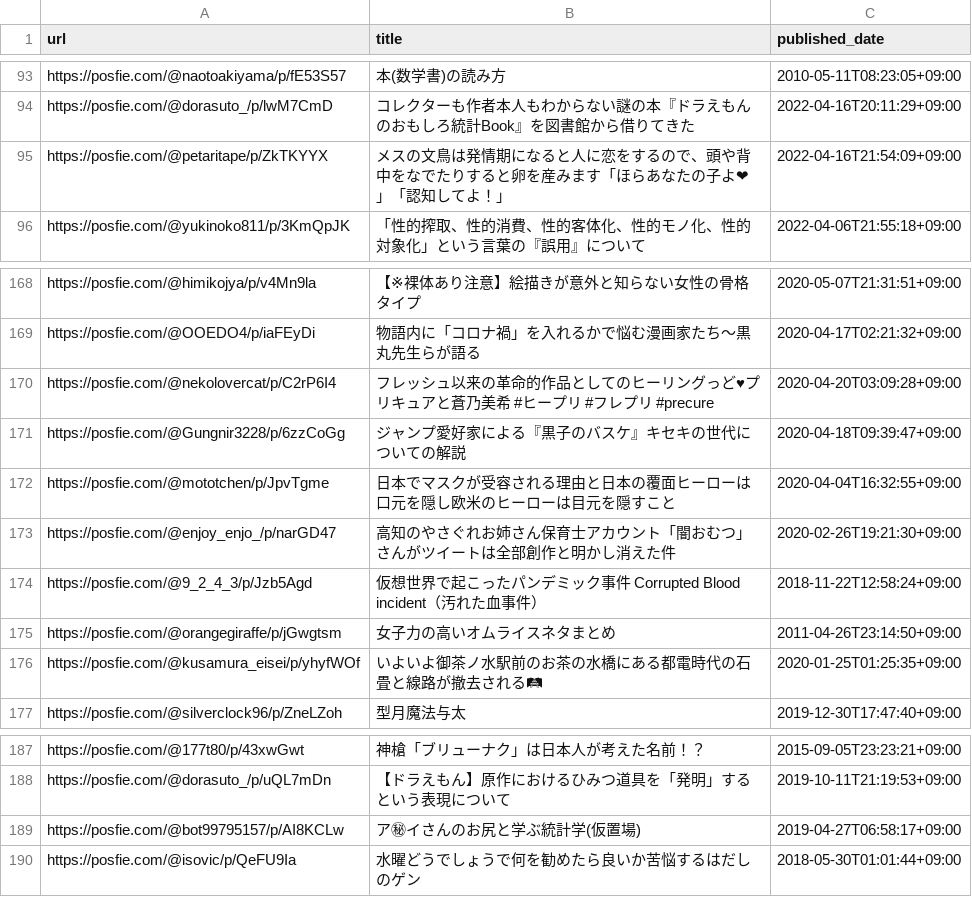
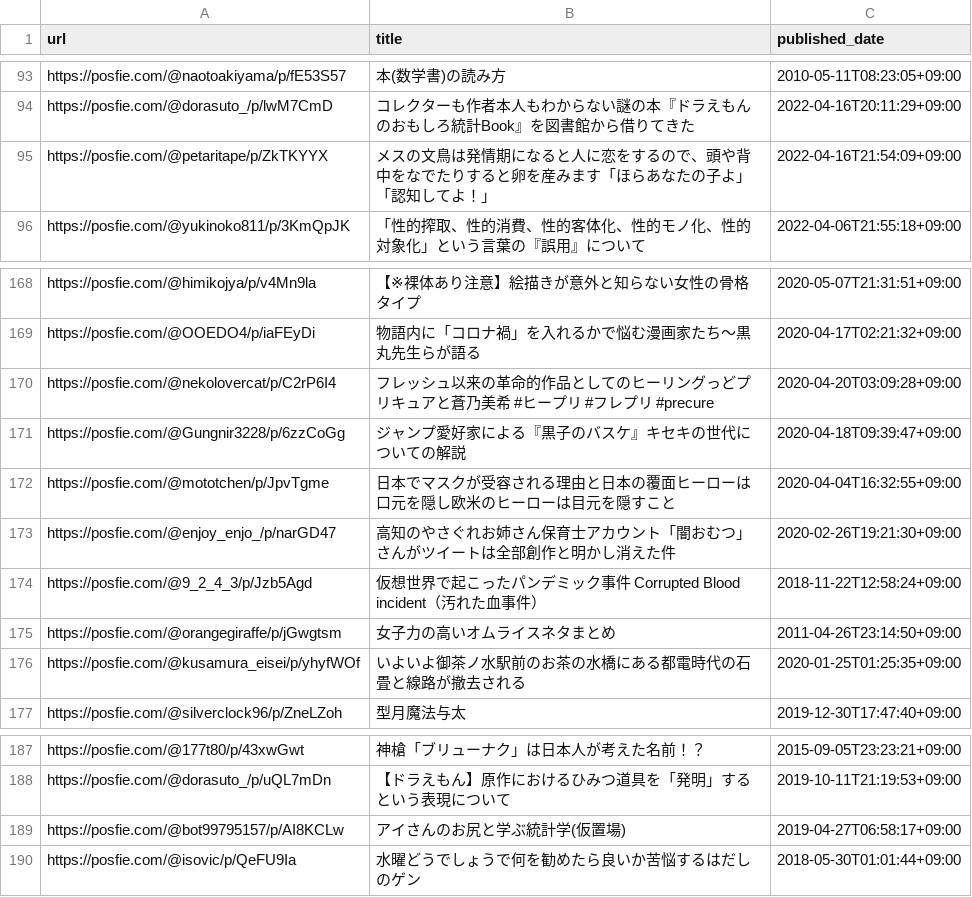
Before and after one commit to stepney141/favs, a CSV file: togetter/posfie_favorites.csv, drawn as a sheet; only a part is shown, gaps mark what is left out; the diff names each change by its address in the sheet, - before the commit and + after, or states it on an @@ line.

```diff
--- a/togetter/posfie_favorites.csv
+++ b/togetter/posfie_favorites.csv
-B95 (title): …たの子よ❤」「認知…
+B95 (title): …たの子よ」「認知…
-B170 (title): …ングっど♥プリキュ…
+B170 (title): …ングっどプリキュ…
-B176 (title): いよいよ御茶ノ水駅前のお茶の水橋にある都電時代の石畳と線路が撤去される🛤
+B176 (title): いよいよ御茶ノ水駅前のお茶の水橋にある都電時代の石畳と線路が撤去される
-B189 (title): ア㊙イさんのお尻と学ぶ統計学(仮置場)
+B189 (title): アイさんのお尻と学ぶ統計学(仮置場)
```
Also changed, not shown: togetter/togetter_favorites.csv, 1 other file.
